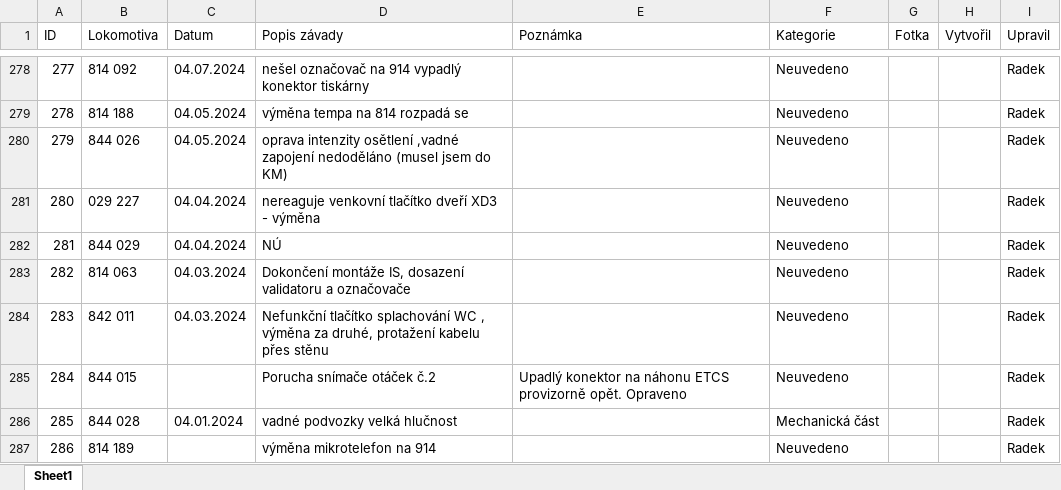
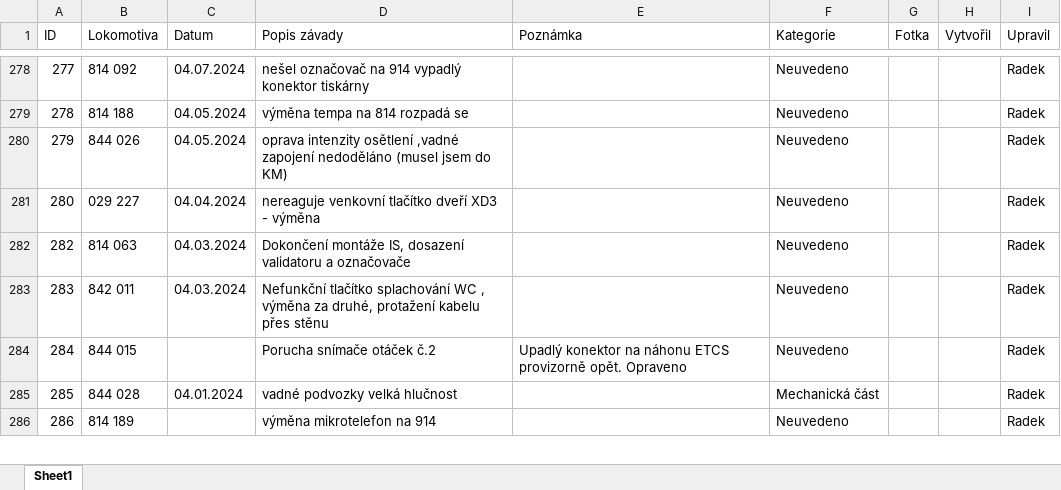
Before and after one commit to truckcsgofan-P5/evidence-zavad, an Excel workbook: PREDAVKA_ELEKTRONICI_PRO_APPSHEET.xlsx, sheet Sheet1, drawn as a sheet; only a part is shown, gaps mark what is left out; values as stored, in another font and other column widths than the file's, no borders; the diff names each change by its address in the sheet, - before the commit and + after, or states it on an @@ line.

Commit message:
Smazána závada ID 281 (autor: Radek)

```diff
--- a/PREDAVKA_ELEKTRONICI_PRO_APPSHEET.xlsx (sheet Sheet1)
+++ b/PREDAVKA_ELEKTRONICI_PRO_APPSHEET.xlsx (sheet Sheet1)
-row 282: 281 | 844 029 | 04.04.2024 | NÚ |  | Neuvedeno |  |  | Radek
```
